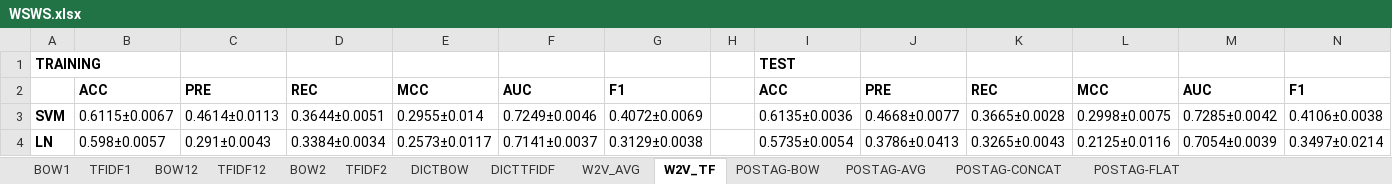
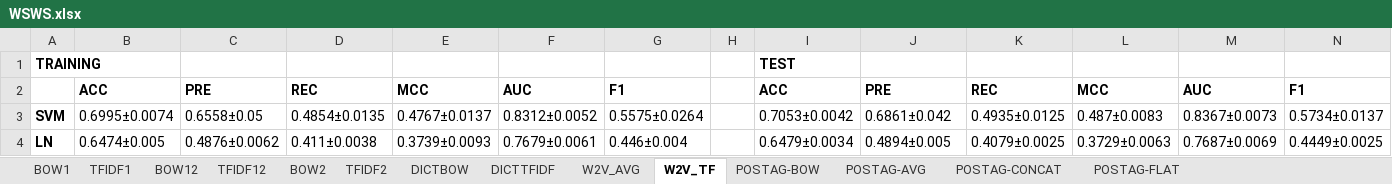
Before and after one commit to preenet/SETAR, an Excel workbook: output/WSWS.xlsx, sheet W2V_TF, drawn as a sheet; only a part is shown; values as stored, in another font and other column widths than the file's, no borders; the diff covers the shown part only; the diff names each change by its address in the sheet, - before the commit and + after, or states it on an @@ line.

```diff
--- a/output/WSWS.xlsx (sheet W2V_TF)
+++ b/output/WSWS.xlsx (sheet W2V_TF)
-B3: 0.6115±0.0067
+B3: 0.6995±0.0074
-C3: 0.4614±0.0113
+C3: 0.6558±0.05
-D3: 0.3644±0.0051
+D3: 0.4854±0.0135
-E3: 0.2955±0.014
+E3: 0.4767±0.0137
-F3: 0.7249±0.0046
+F3: 0.8312±0.0052
-G3: 0.4072±0.0069
+G3: 0.5575±0.0264
-I3: 0.6135±0.0036
+I3: 0.7053±0.0042
-J3: 0.4668±0.0077
+J3: 0.6861±0.042
-K3: 0.3665±0.0028
+K3: 0.4935±0.0125
-L3: 0.2998±0.0075
+L3: 0.487±0.0083
-M3: 0.7285±0.0042
+M3: 0.8367±0.0073
-N3: 0.4106±0.0038
+N3: 0.5734±0.0137
-B4: 0.598±0.0057
+B4: 0.6474±0.005
-C4: 0.291±0.0043
+C4: 0.4876±0.0062
-D4: 0.3384±0.0034
+D4: 0.411±0.0038
-E4: 0.2573±0.0117
+E4: 0.3739±0.0093
-F4: 0.7141±0.0037
+F4: 0.7679±0.0061
-G4: 0.3129±0.0038
+G4: 0.446±0.004
-I4: 0.5735±0.0054
+I4: 0.6479±0.0034
-J4: 0.3786±0.0413
+J4: 0.4894±0.005
-K4: 0.3265±0.0043
+K4: 0.4079±0.0025
-L4: 0.2125±0.0116
+L4: 0.3729±0.0063
-M4: 0.7054±0.0039
+M4: 0.7687±0.0069
-N4: 0.3497±0.0214
+N4: 0.4449±0.0025
```
Also changed, not shown: 120 edited cells elsewhere in this sheet, 3 other files.
